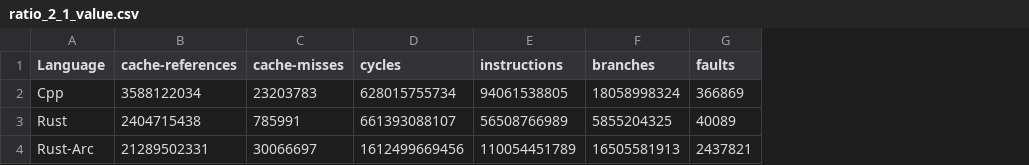
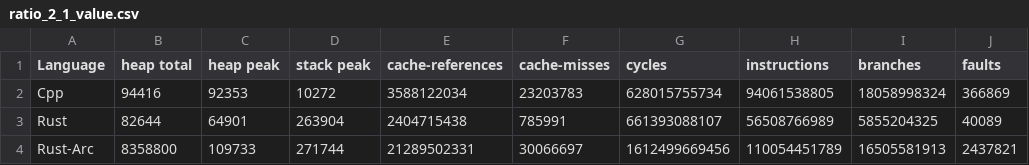
Before and after one commit to mmackan/Lock-Free-Concurrency-in-Rust-Analysis-of-Rust-for-Lock-Free-Programming, a CSV file: benchmark-results/ratio_2_1_value.csv, drawn as a sheet; only a part is shown; the diff names each change by its address in the sheet, - before the commit and + after, or states it on an @@ line.

Commit message:
Add generated tables from memusage benchmarks

```diff
--- a/benchmark-results/ratio_2_1_value.csv
+++ b/benchmark-results/ratio_2_1_value.csv
+column B (heap total), rows 2-4: 94416 | 82644 | 8358800
+column C (heap peak), rows 2-4: 92353 | 64901 | 109733
+column D (stack peak), rows 2-4: 10272 | 263904 | 271744
```
Also changed, not shown: benchmark-results/ratio_1_1_normalized.csv, benchmark-results/ratio_1_1_value.csv, 5 other files.
